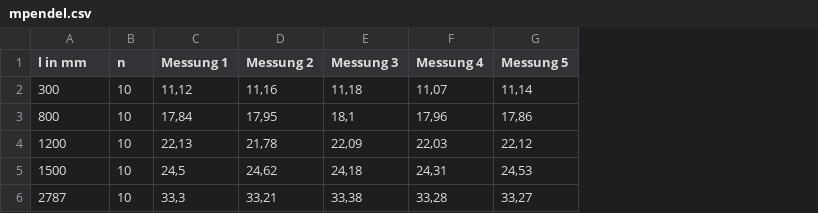
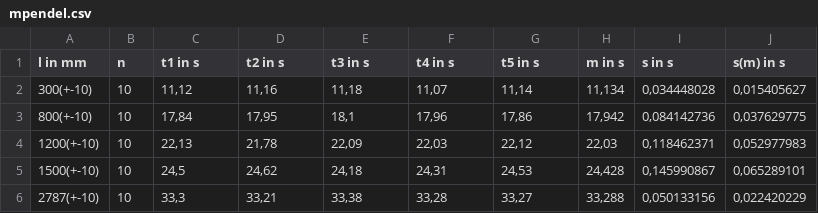
Before and after one commit to 132Beats/physik_versuch3, a CSV file: tables/mpendel.csv, drawn as a sheet; the diff names each change by its address in the sheet, - before the commit and + after, or states it on an @@ line.

```diff
--- a/tables/mpendel.csv
+++ b/tables/mpendel.csv
+column H (m in s), rows 2-6: 11,134 | 17,942 | 22,03 | 24,428 | 33,288
+column I (s in s), rows 2-6: 0,034448028 | 0,084142736 | 0,118462371 | 0,145990867 | 0,050133156
+column J (s(m) in s), rows 2-6: 0,015405627 | 0,037629775 | 0,052977983 | 0,065289101 | 0,022420229
-C1: Messung 1
+C1: t1 in s
-D1: Messung 2
+D1: t2 in s
-E1: Messung 3
+E1: t3 in s
-F1: Messung 4
+F1: t4 in s
-G1: Messung 5
+G1: t5 in s
-A2 (l in mm): 300
+A2 (l in mm): 300(+-10)
-A3 (l in mm): 800
+A3 (l in mm): 800(+-10)
-A4 (l in mm): 1200
+A4 (l in mm): 1200(+-10)
-A5 (l in mm): 1500
+A5 (l in mm): 1500(+-10)
-A6 (l in mm): 2787
+A6 (l in mm): 2787(+-10)
```
Also changed, not shown: tables/Feder1.csv, tables/Feder2.csv, 9 other files.
